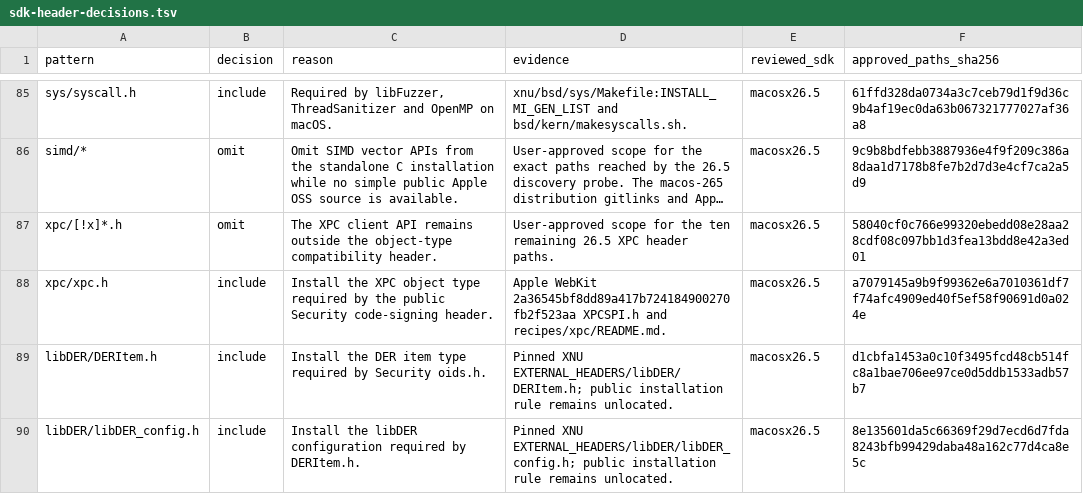
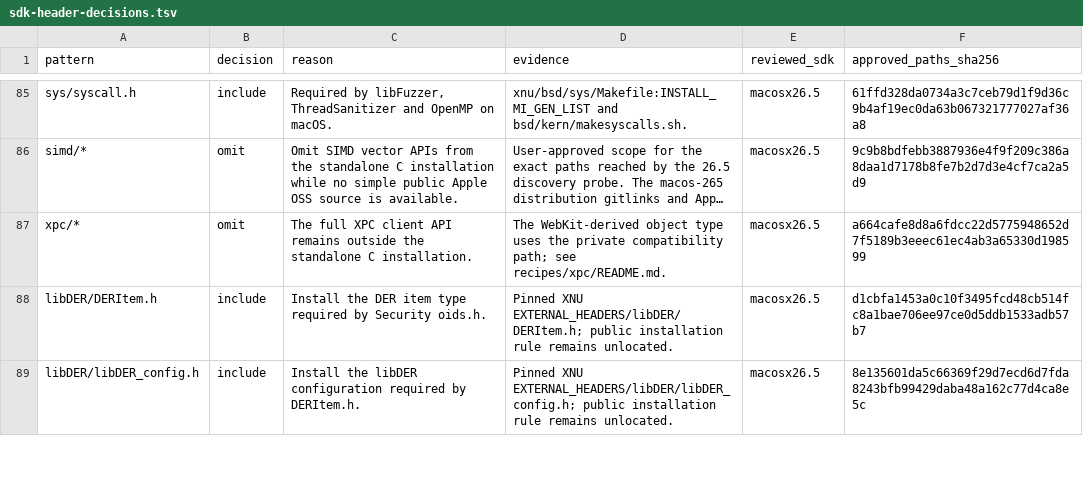
Before and after one commit to hermeticbuild/apple-oss-c-sdk, a TSV file: .agents/skills/review-macos-c-sdk/scripts/sdk_review/headers/data/macosx26.5/sdk-header-decisions.tsv, drawn as a sheet; only a part is shown, gaps mark what is left out; long unchanged cells end in …; the diff names each change by its address in the sheet, - before the commit and + after, or states it on an @@ line.

```diff
--- a/.agents/skills/review-macos-c-sdk/scripts/sdk_review/headers/data/macosx26.5/sdk-header-decisions.tsv
+++ b/.agents/skills/review-macos-c-sdk/scripts/sdk_review/headers/data/macosx26.5/sdk-header-decisions.tsv
-A87 (pattern): xpc/[!x]*.h
+A87 (pattern): xpc/*
-C87 (reason): The XPC client API remains outside the object-type compatibility header.
+C87 (reason): The full XPC client API remains outside the standalone C installation.
-D87 (evidence): User-approved scope for the ten remaining 26.5 XPC header paths.
+D87 (evidence): The WebKit-derived object type uses the private compatibility path; see recipes/xpc/README.md.
-F87 (approved_paths_sha256): 58040cf0c766e99320ebedd08e28aa28cdf08c097bb1d3fea13bdd8e42a3ed01
+F87 (approved_paths_sha256): a664cafe8d8a6fdcc22d5775948652d7f5189b3eeec61ec4ab3a65330d198599
-row 88: xpc/xpc.h | include | Install the XPC object type required by the public Security code-signing header. | Apple WebKit 2a36545bf8dd89a417b724184900270fb2f523aa XPCSPI.h and recipes/xpc/README.md. | macosx26.5 | a7079145a9b9f99362e6a7010361df7f74afc4909ed40f5ef58f90691d0a024e
```
Also changed, not shown: .agents/skills/review-macos-c-sdk/scripts/sdk_review/headers/data/macosx26.5/installation-only-decisions.tsv, 8 other files.
